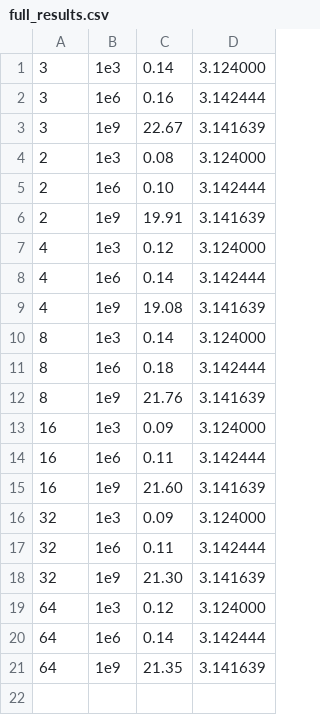
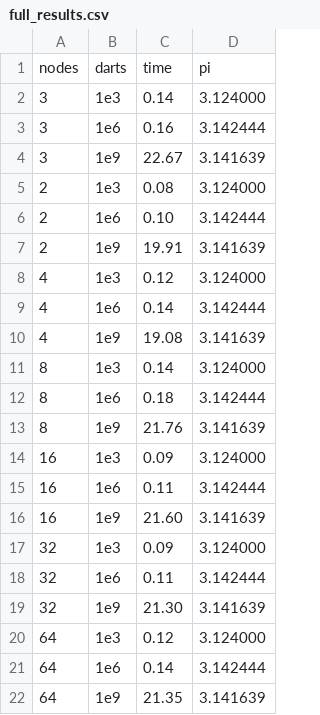
Before and after one commit to cmse822/project-2-pi-by-mpi-team1, a CSV file: results/full_results.csv, drawn as a sheet.

Commit message:
Got correct data from the HPCC runs.

```diff
--- a/results/full_results.csv
+++ b/results/full_results.csv
@@ -1 +1,2 @@
+nodes,darts,time,pi
 3,1e3,0.14,3.124000
```
Also changed, not shown: 3 other files.
